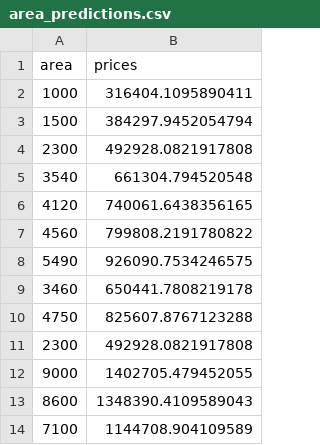
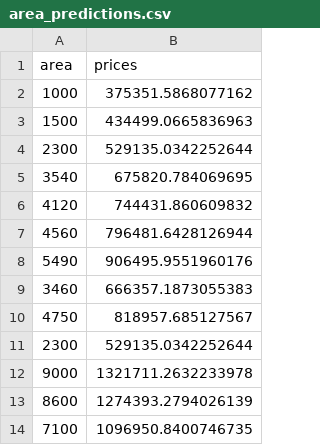
Before and after one commit to cthacker-udel/MLIntro, a CSV file: area_predictions.csv, drawn as a sheet.

```diff
--- a/area_predictions.csv
+++ b/area_predictions.csv
@@ -1,14 +1,14 @@
 area,prices
-1000,316404.1095890411
-1500,384297.9452054794
-2300,492928.0821917808
-3540,661304.794520548
-4120,740061.6438356165
-4560,799808.2191780822
-5490,926090.7534246575
-3460,650441.7808219178
-4750,825607.8767123288
-2300,492928.0821917808
-9000,1402705.479452055
-8600,1348390.4109589043
-7100,1144708.904109589
+1000,375351.5868077162
+1500,434499.0665836963
+2300,529135.0342252644
+3540,675820.784069695
+4120,744431.860609832
+4560,796481.6428126944
+5490,906495.9551960176
+3460,666357.1873055383
+4750,818957.685127567
+2300,529135.0342252644
+9000,1321711.2632233978
+8600,1274393.2794026139
+7100,1096950.8400746735
```
Also changed, not shown: 12 other files.
